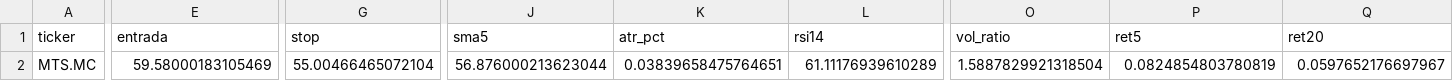
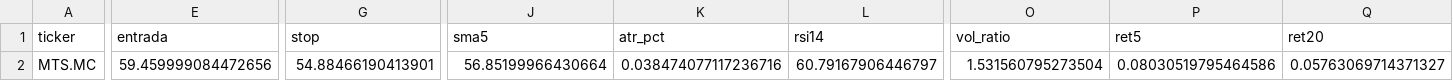
Before and after one commit to diogopestana01/analista-acoes, a CSV file: data/sinais_2026-11-11.csv, drawn as a sheet; only a part is shown, gaps mark what is left out; the diff covers the shown part only; the diff names each change by its address in the sheet, - before the commit and + after, or states it on an @@ line.

Commit message:
Sinais de 2026-11-11

```diff
--- a/data/sinais_2026-11-11.csv
+++ b/data/sinais_2026-11-11.csv
-E2 (entrada): 59.58000183105469
+E2 (entrada): 59.459999084472656
-G2 (stop): 55.00466465072104
+G2 (stop): 54.88466190413901
-J2 (sma5): 56.876000213623044
+J2 (sma5): 56.85199966430664
-K2 (atr_pct): 0.03839658475764651
+K2 (atr_pct): 0.038474077117236716
-L2 (rsi14): 61.11176939610289
+L2 (rsi14): 60.79167906446797
-O2 (vol_ratio): 1.5887829921318504
+O2 (vol_ratio): 1.531560795273504
-P2 (ret5): 0.0824854803780819
+P2 (ret5): 0.08030519795464586
-Q2 (ret20): 0.0597652176697967
+Q2 (ret20): 0.05763069714371327
```
Also changed, not shown: 4 edited cells elsewhere in this file, 2 other files.
